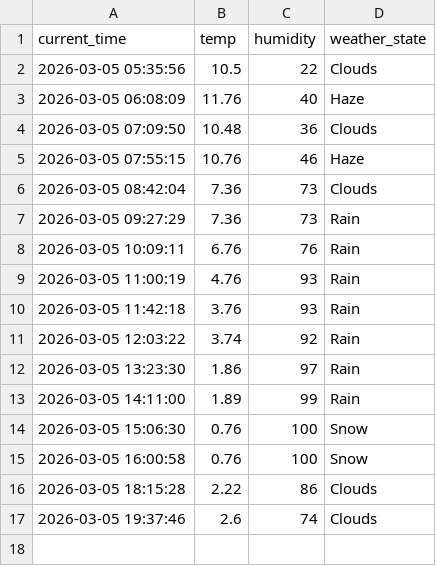
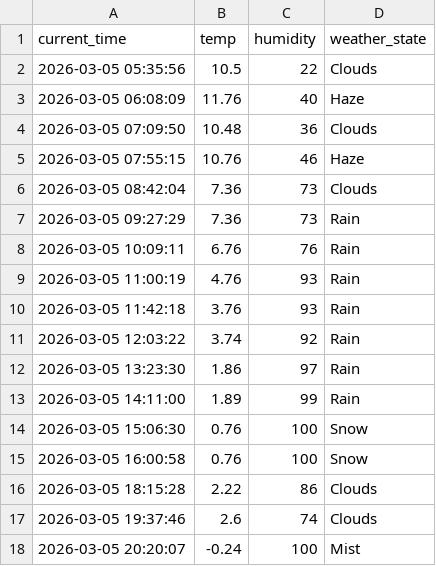
Before and after one commit to SEJINLEE01/weather_5m, a CSV file: weather.csv, drawn as a sheet; the diff names each change by its address in the sheet, - before the commit and + after, or states it on an @@ line.

```diff
--- a/weather.csv
+++ b/weather.csv
+row 18: 2026-03-05 20:20:07 | -0.24 | 100 | Mist
```
